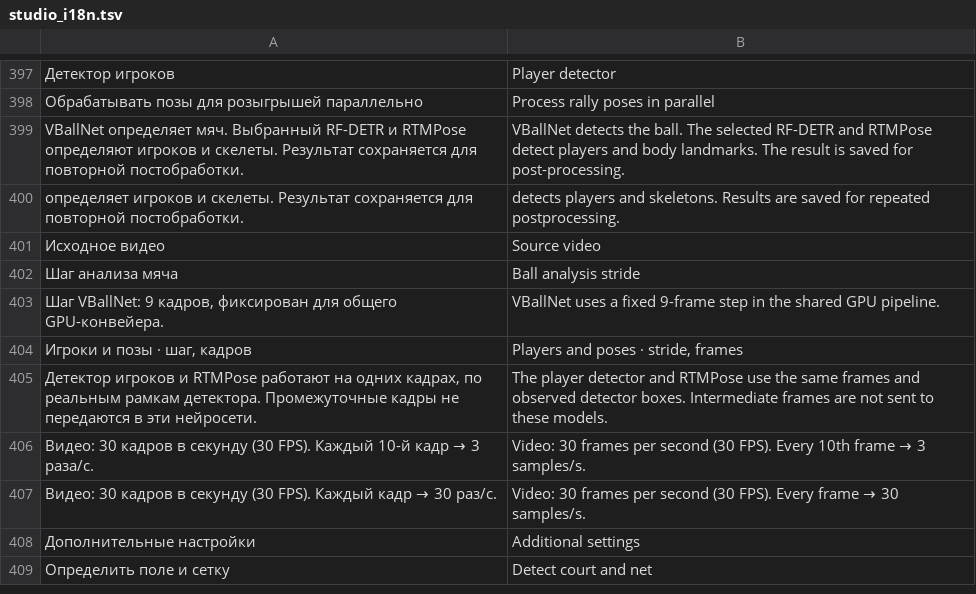
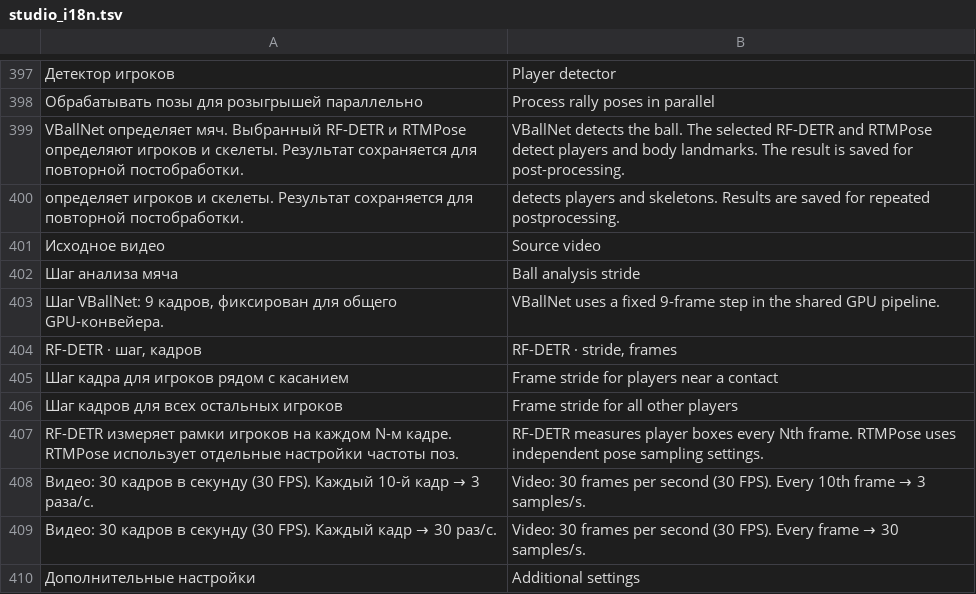
Before and after one commit to Amazomic/volleyball_studio, a TSV file: rust/volley-web/src/studio_i18n.tsv, drawn as a sheet; only a part is shown, gaps mark what is left out; the shorter side is filled out with more unchanged rows.

Commit message:
Добавить независимый шаг кадров для поз игроков

```diff
--- a/rust/volley-web/src/studio_i18n.tsv
+++ b/rust/volley-web/src/studio_i18n.tsv
@@ -403,4 +403,6 @@ VBallNet определяет мяч. Выбранный RF-DETR и RTMPose оп
 Шаг VBallNet: 9 кадров, фиксирован для общего GPU-конвейера.	VBallNet uses a fixed 9-frame step in the shared GPU pipeline.
-Игроки и позы · шаг, кадров	Players and poses · stride, frames
-Детектор игроков и RTMPose работают на одних кадрах, по реальным рамкам детектора. Промежуточные кадры не передаются в эти нейросети.	The player detector and RTMPose use the same frames and observed detector boxes. Intermediate frames are not sent to these models.
+RF-DETR · шаг, кадров	RF-DETR · stride, frames
+Шаг кадра для игроков рядом с касанием	Frame stride for players near a contact
+Шаг кадров для всех остальных игроков	Frame stride for all other players
+RF-DETR измеряет рамки игроков на каждом N-м кадре. RTMPose использует отдельные настройки частоты поз.	RF-DETR measures player boxes every Nth frame. RTMPose uses independent pose sampling settings.
 Видео: 30 кадров в секунду (30 FPS). Каждый 10-й кадр → 3 раза/с.	Video: 30 frames per second (30 FPS). Every 10th frame → 3 samples/s.
```
Also changed, not shown: 13 other files.
